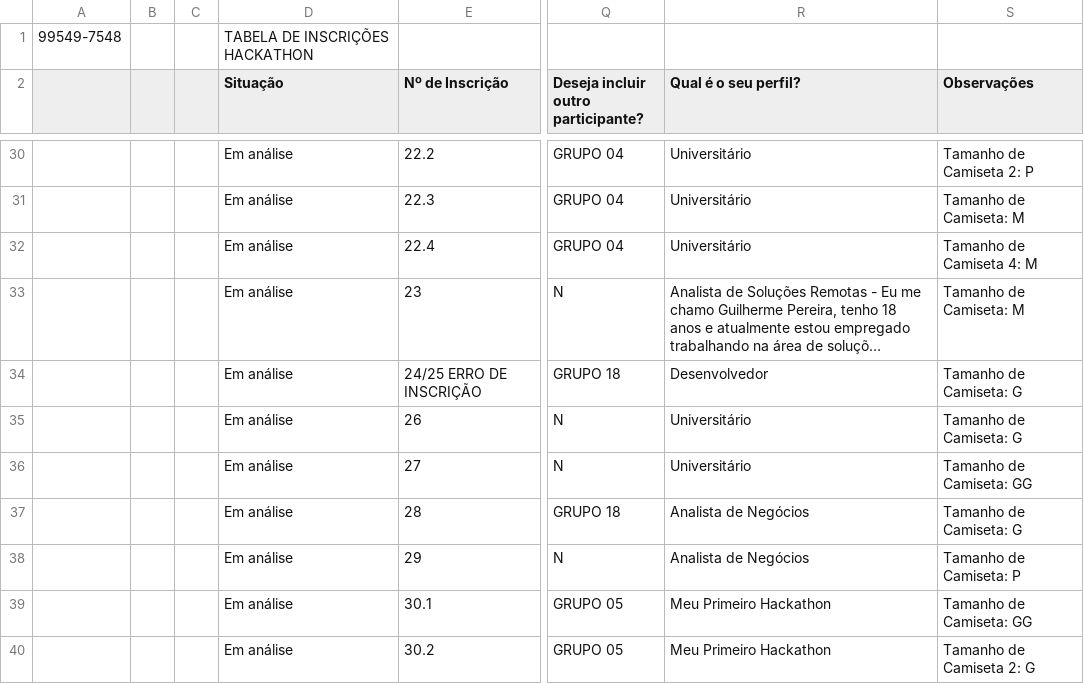
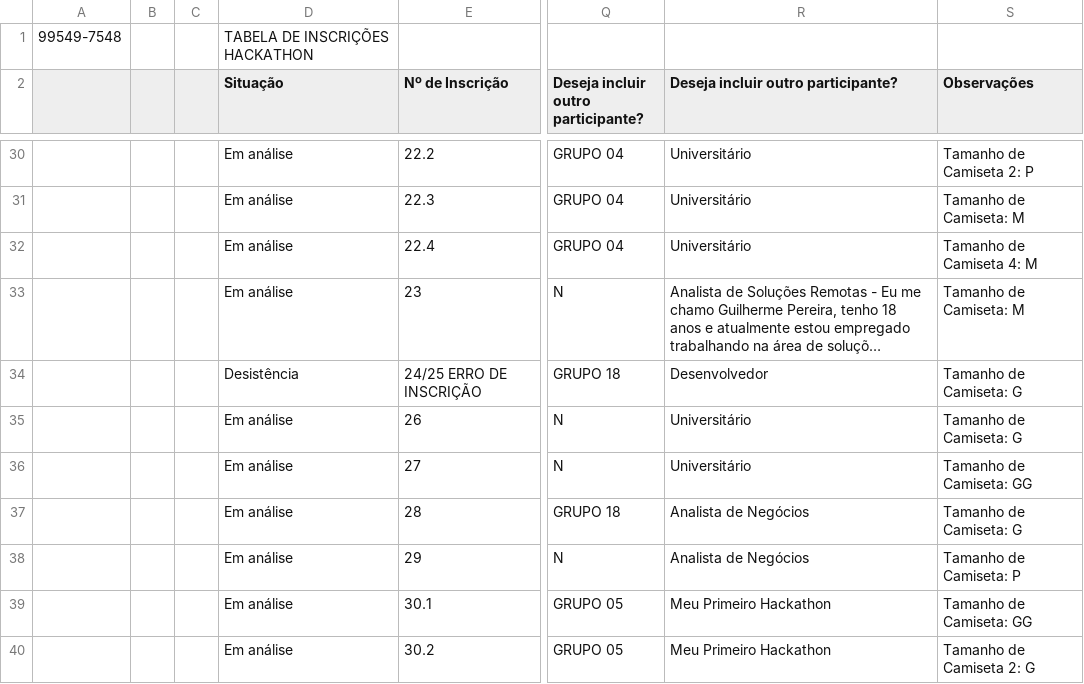
Before and after one commit to jmsimao/DCTI-Hackathon-2024, a CSV file: data/Planilha de Inscritos Hackathon.xlsx - INSCRITOS.csv, drawn as a sheet; only a part is shown, gaps mark what is left out; long unchanged cells end in …; the diff names each change by its address in the sheet, - before the commit and + after, or states it on an @@ line.

```diff
--- a/data/Planilha de Inscritos Hackathon.xlsx - INSCRITOS.csv
+++ b/data/Planilha de Inscritos Hackathon.xlsx - INSCRITOS.csv
-R2: Qual é o seu perfil?
+R2: Deseja incluir outro participante?
-D34 (Situação): Em análise
+D34 (Situação): Desistência
```
Also changed, not shown: data/Planilha de Inscritos Hackathon.xlsx - GRUPOS .csv, 19 other files.
